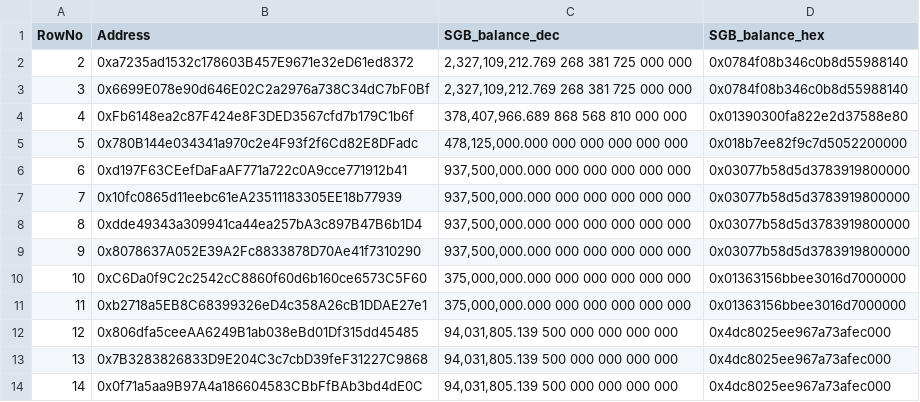
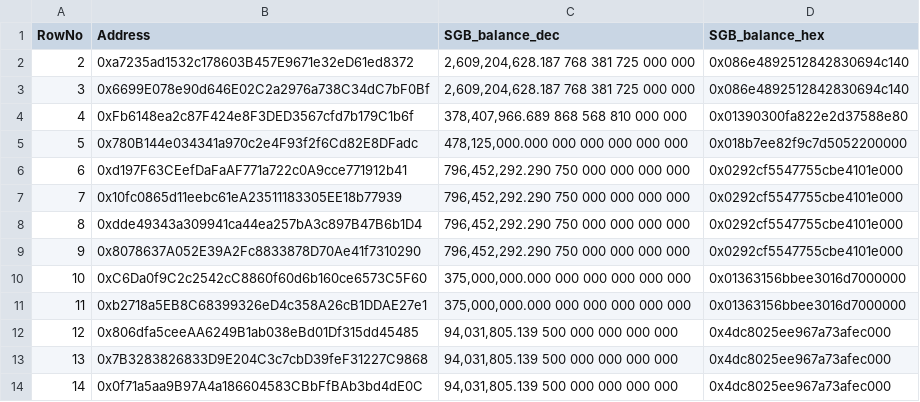
Before and after one commit to linuxforphp/flare-smart-contracts, a CSV file: deployment/genesis/songbird/outputs/songbird.csv, drawn as a sheet; only a part is shown.

Commit message:
Regenerate genesis with updated balance

```diff
--- a/deployment/genesis/songbird/outputs/songbird.csv
+++ b/deployment/genesis/songbird/outputs/songbird.csv
@@ -1,10 +1,10 @@
 RowNo,Address,SGB_balance_dec,SGB_balance_hex
-2,"0xa7235ad1532c178603B457E9671e32eD61ed8372","2,327,109,212.769 268 381 725 000 000","0x0784f08b346c0b8d55988140"
-3,"0x6699E078e90d646E02C2a2976a738C34dC7bF0Bf","2,327,109,212.769 268 381 725 000 000","0x0784f08b346c0b8d55988140"
+2,"0xa7235ad1532c178603B457E9671e32eD61ed8372","2,609,204,628.187 768 381 725 000 000","0x086e4892512842830694c140"
+3,"0x6699E078e90d646E02C2a2976a738C34dC7bF0Bf","2,609,204,628.187 768 381 725 000 000","0x086e4892512842830694c140"
 4,"0xFb6148ea2c87F424e8F3DED3567cfd7b179C1b6f","378,407,966.689 868 568 810 000 000","0x01390300fa822e2d37588e80"
 5,"0x780B144e034341a970c2e4F93f2f6Cd82E8DFadc","478,125,000.000 000 000 000 000 000","0x018b7ee82f9c7d5052200000"
-6,"0xd197F63CEefDaFaAF771a722c0A9cce771912b41","937,500,000.000 000 000 000 000 000","0x03077b58d5d3783919800000"
-7,"0x10fc0865d11eebc61eA23511183305EE18b77939","937,500,000.000 000 000 000 000 000","0x03077b58d5d3783919800000"
-8,"0xdde49343a309941ca44ea257bA3c897B47B6b1D4","937,500,000.000 000 000 000 000 000","0x03077b58d5d3783919800000"
-9,"0x8078637A052E39A2Fc8833878D70Ae41f7310290","937,500,000.000 000 000 000 000 000","0x03077b58d5d3783919800000"
+6,"0xd197F63CEefDaFaAF771a722c0A9cce771912b41","796,452,292.290 750 000 000 000 000","0x0292cf5547755cbe4101e000"
+7,"0x10fc0865d11eebc61eA23511183305EE18b77939","796,452,292.290 750 000 000 000 000","0x0292cf5547755cbe4101e000"
+8,"0xdde49343a309941ca44ea257bA3c897B47B6b1D4","796,452,292.290 750 000 000 000 000","0x0292cf5547755cbe4101e000"
+9,"0x8078637A052E39A2Fc8833878D70Ae41f7310290","796,452,292.290 750 000 000 000 000","0x0292cf5547755cbe4101e000"
 10,"0xC6Da0f9C2c2542cC8860f60d6b160ce6573C5F60","375,000,000.000 000 000 000 000 000","0x01363156bbee3016d7000000"
```
Also changed, not shown: 4 other files.
